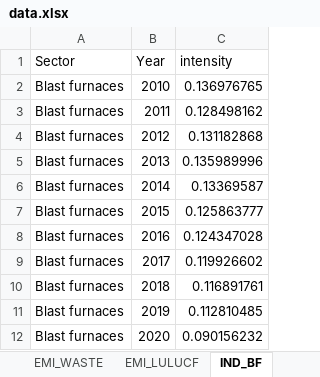
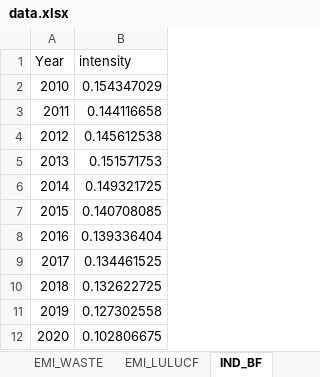
Before and after one commit to MoriShotaro/TA_model, an Excel workbook: xlsx/data.xlsx, sheet IND_BF, drawn as a sheet; values as stored, in another font and other column widths than the file's, no borders; removed rows and columns are numbered as before the commit, all else as after; the diff names each change by its address in the sheet, - before the commit and + after, or states it on an @@ line.

Commit message:
modify blast furnace value and add data output script

```diff
--- a/xlsx/data.xlsx (sheet IND_BF)
+++ b/xlsx/data.xlsx (sheet IND_BF)
-column A (Sector), rows 2-12: all Blast furnaces
-B2 (intensity): 0.136976765
+B2 (intensity): 0.154347029
-B3 (intensity): 0.128498162
+B3 (intensity): 0.144116658
-B4 (intensity): 0.131182868
+B4 (intensity): 0.145612538
-B5 (intensity): 0.135989996
+B5 (intensity): 0.151571753
-B6 (intensity): 0.13369587
+B6 (intensity): 0.149321725
-B7 (intensity): 0.125863777
+B7 (intensity): 0.140708085
-B8 (intensity): 0.124347028
+B8 (intensity): 0.139336404
-B9 (intensity): 0.119926602
+B9 (intensity): 0.134461525
-B10 (intensity): 0.116891761
+B10 (intensity): 0.132622725
-B11 (intensity): 0.112810485
+B11 (intensity): 0.127302558
-B12 (intensity): 0.090156232
+B12 (intensity): 0.102806675
```
Also changed, not shown: sheet sELE, 1 other file.
